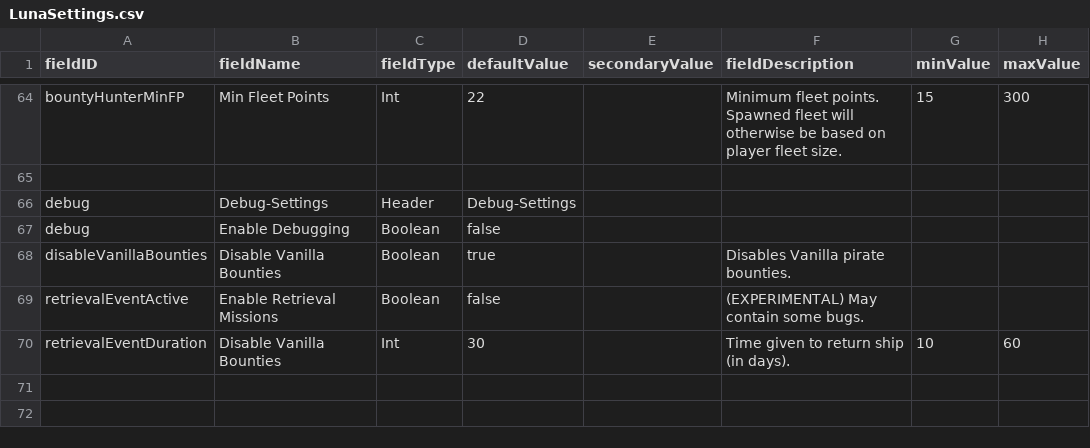
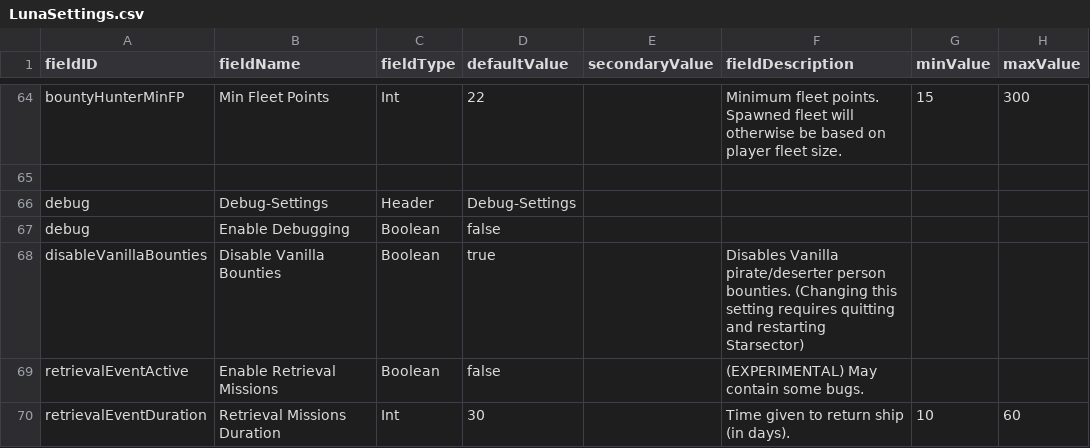
Before and after one commit to frakern/BountiesExpanded, a CSV file: data/config/LunaSettings.csv, drawn as a sheet; only a part is shown, gaps mark what is left out; the diff names each change by its address in the sheet, - before the commit and + after, or states it on an @@ line.

Commit message:
Luna settings update

```diff
--- a/data/config/LunaSettings.csv
+++ b/data/config/LunaSettings.csv
-F68 (fieldDescription): Disables Vanilla pirate bounties.
+F68 (fieldDescription): Disables Vanilla pirate/deserter person bounties. (Changing this setting requires quitting and restarting Starsector)
-B70 (fieldName): Disable Vanilla Bounties
+B70 (fieldName): Retrieval Missions Duration
```
